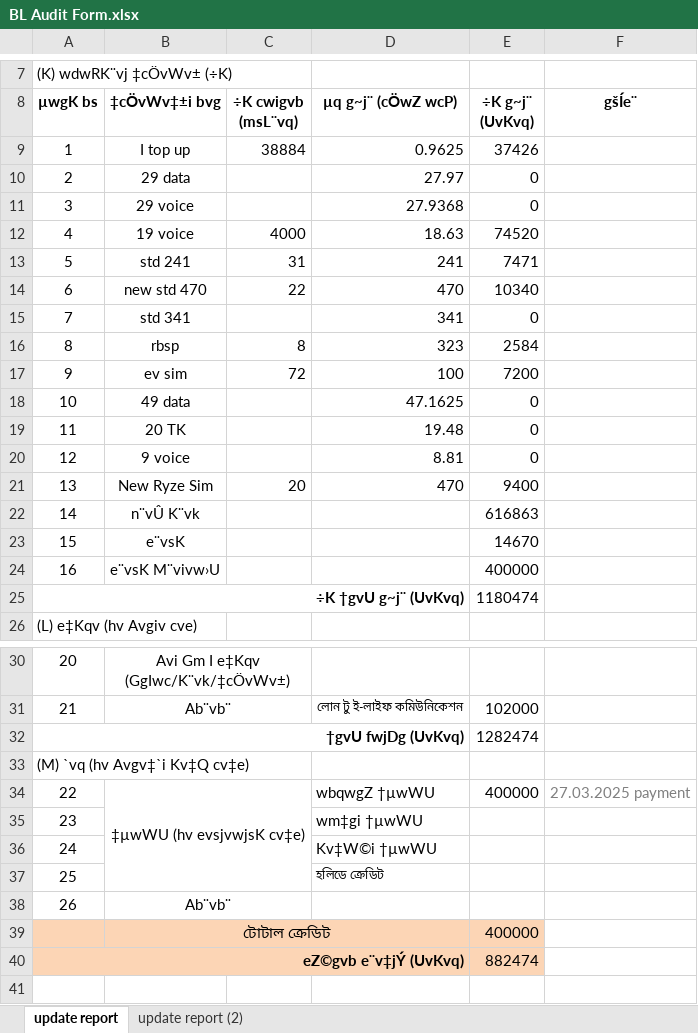
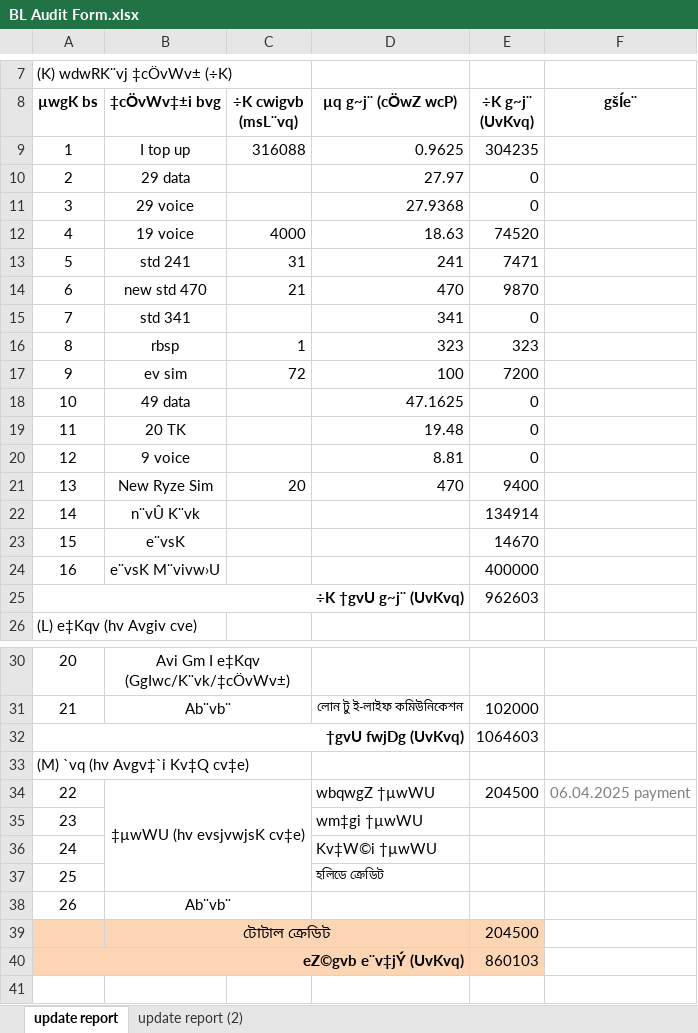
Before and after one commit to shakilahmad777/mangrove, an Excel workbook: Daily_Work/BL Audit Form.xlsx, sheet update report, drawn as a sheet; only a part is shown, gaps mark what is left out; values as stored, in another font and other column widths than the file's, no borders; charts and pictures not drawn; the diff covers the shown part only; the diff names each change by its address in the sheet, - before the commit and + after, or states it on an @@ line.

```diff
--- a/Daily_Work/BL Audit Form.xlsx (sheet update report)
+++ b/Daily_Work/BL Audit Form.xlsx (sheet update report)
-C9 (÷K cwigvb (msL¨vq)): 38884
+C9 (÷K cwigvb (msL¨vq)): 316088
-E9 (÷K g~j¨ (UvKvq)): 37426
+E9 (÷K g~j¨ (UvKvq)): 304235
-C14 (÷K cwigvb (msL¨vq)): 22
+C14 (÷K cwigvb (msL¨vq)): 21
-E14 (÷K g~j¨ (UvKvq)): 10340
+E14 (÷K g~j¨ (UvKvq)): 9870
-C16 (÷K cwigvb (msL¨vq)): 8
+C16 (÷K cwigvb (msL¨vq)): 1
-E16 (÷K g~j¨ (UvKvq)): 2584
+E16 (÷K g~j¨ (UvKvq)): 323
-E22 (÷K g~j¨ (UvKvq)): 616863
+E22 (÷K g~j¨ (UvKvq)): 134914
-E25 (÷K g~j¨ (UvKvq)): 1180474
+E25 (÷K g~j¨ (UvKvq)): 962603
-E32 (÷K g~j¨ (UvKvq)): 1282474
+E32 (÷K g~j¨ (UvKvq)): 1064603
-E34 (÷K g~j¨ (UvKvq)): 400000
+E34 (÷K g~j¨ (UvKvq)): 204500
-F34 (gšÍe¨): 27.03.2025 payment
+F34 (gšÍe¨): 06.04.2025 payment
-E39 (÷K g~j¨ (UvKvq)): 400000
+E39 (÷K g~j¨ (UvKvq)): 204500
-E40 (÷K g~j¨ (UvKvq)): 882474
+E40 (÷K g~j¨ (UvKvq)): 860103
```
Also changed, not shown: 1 edited cell elsewhere in this sheet, sheet update report (2), Daily_Work/CASH DENO.xlsx, Daily_Work/Product Requisition. - Shortcut.xlsx, 3 other files.
